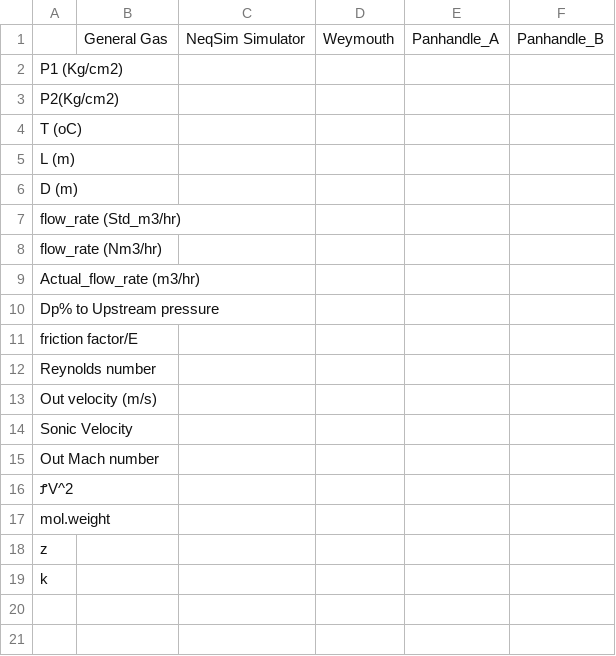
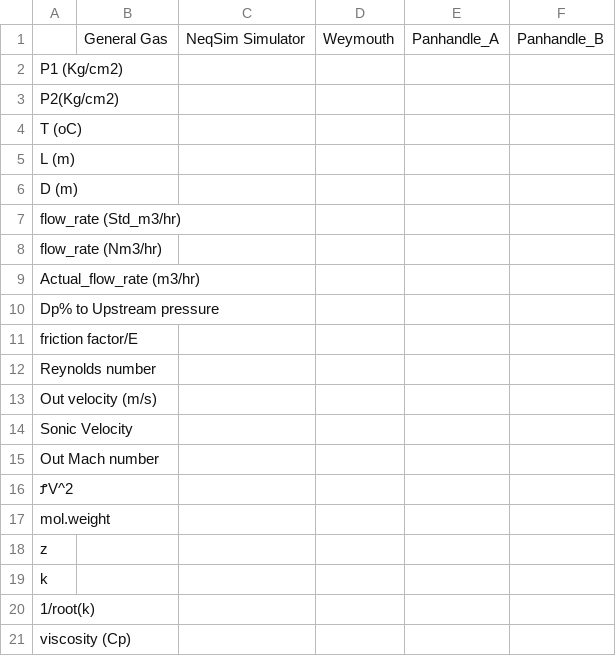
Before and after one commit to Ahmedhassan676/pressure_drop, a CSV file: summary.csv, drawn as a sheet; the diff names each change by its address in the sheet, - before the commit and + after, or states it on an @@ line.

```diff
--- a/summary.csv
+++ b/summary.csv
+row 20: 1/root(k)
+row 21: viscosity (Cp)
```
Also changed, not shown: comp.csv.
